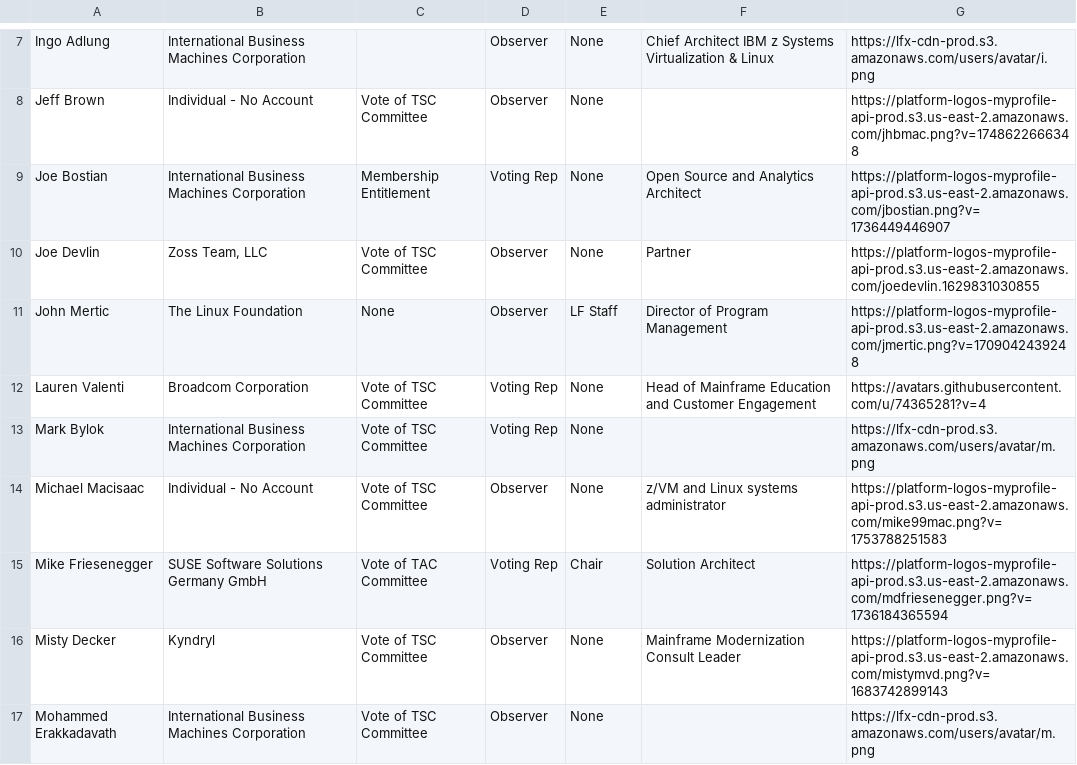
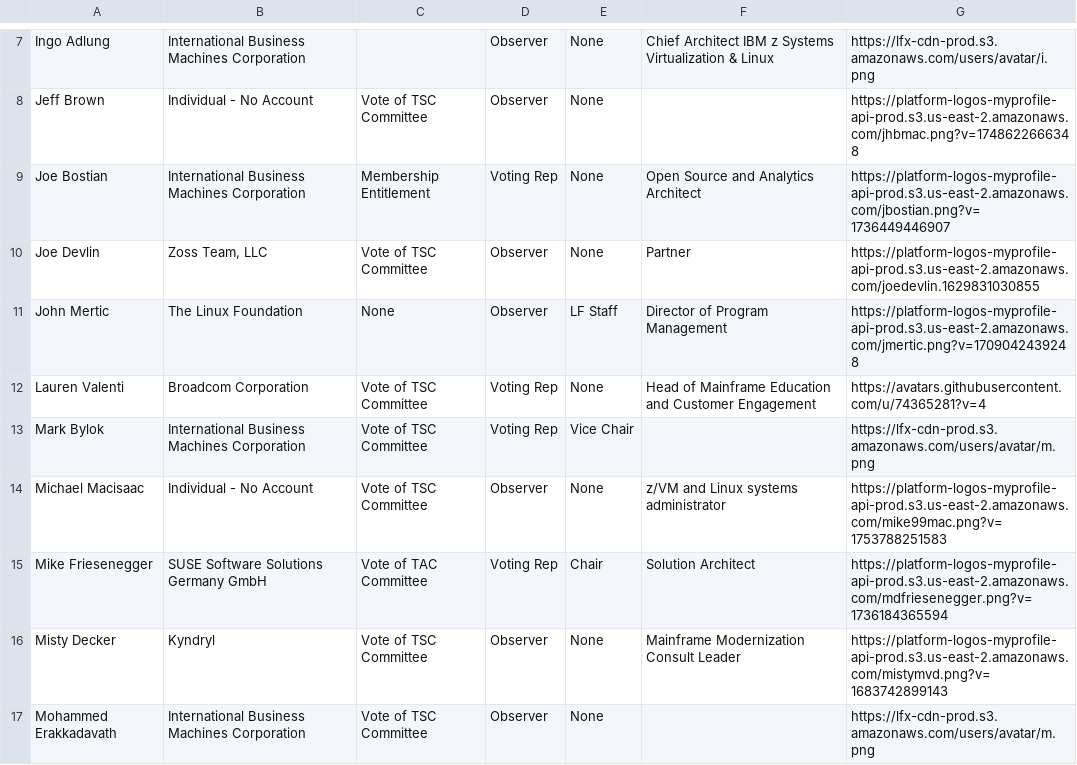
Before and after one commit to openmainframeproject/tac, a CSV file: _data/tacmembers.csv, drawn as a sheet; only a part is shown, gaps mark what is left out.

Commit message:
Update Data Sources from LFX 2026-03-28 (#1010)
Signed-off-by: github-actions[bot] <41898282+github-actions[bot]@users.noreply.github.com>

```diff
--- a/_data/tacmembers.csv
+++ b/_data/tacmembers.csv
@@ -12,3 +12,3 @@ John Mertic,The Linux Foundation,None,Observer,LF Staff,Director of Program Mana
 Lauren Valenti,Broadcom Corporation,Vote of TSC Committee,Voting Rep,None,Head of Mainframe Education and Customer Engagement,https://avatars.githubusercontent.com/u/74365281?v=4
-Mark Bylok,International Business Machines Corporation,Vote of TSC Committee,Voting Rep,None,,https://lfx-cdn-prod.s3.amazonaws.com/users/avatar/m.png
+Mark Bylok,International Business Machines Corporation,Vote of TSC Committee,Voting Rep,Vice Chair,,https://lfx-cdn-prod.s3.amazonaws.com/users/avatar/m.png
 Michael Macisaac,Individual - No Account,Vote of TSC Committee,Observer,None,z/VM and Linux systems administrator,https://platform-logos-myprofile-api-prod.s3.us-east-2.amazonaws.com/mike99mac.png?v=1753788251583
```
